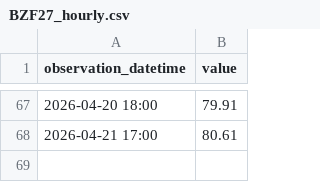
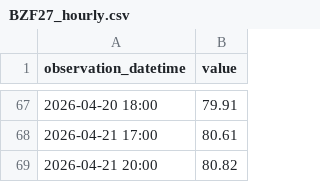
Before and after one commit to ha101/spread, a CSV file: futures_cache/BZF27_hourly.csv, drawn as a sheet; only a part is shown, gaps mark what is left out.

```diff
--- a/futures_cache/BZF27_hourly.csv
+++ b/futures_cache/BZF27_hourly.csv
@@ -68 +68,2 @@ observation_datetime,value
 2026-04-21 17:00,80.61
+2026-04-21 20:00,80.82
```
Also changed, not shown: futures_cache/BZG27_hourly.csv, futures_cache/BZQ26_hourly.csv, 48 other files.
